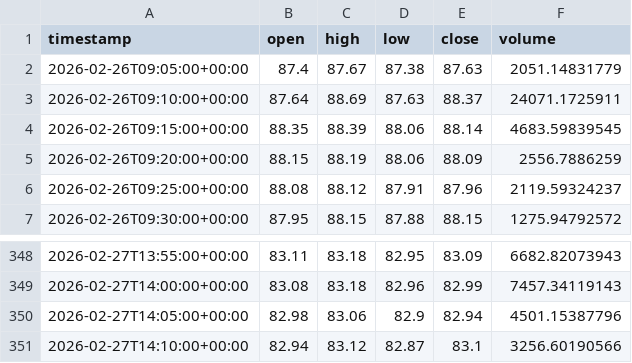
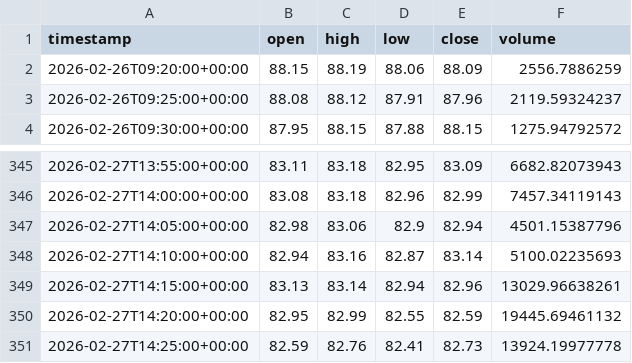
Before and after one commit to MarTen-10/Trading-bot, a CSV file: horus/data/raw/crypto/SOLUSD_5m.csv, drawn as a sheet; only a part is shown, gaps mark what is left out.

```diff
--- a/horus/data/raw/crypto/SOLUSD_5m.csv
+++ b/horus/data/raw/crypto/SOLUSD_5m.csv
@@ -1,5 +1,2 @@
 timestamp,open,high,low,close,volume
-2026-02-26T09:05:00+00:00,87.4,87.67,87.38,87.63,2051.14831779
-2026-02-26T09:10:00+00:00,87.64,88.69,87.63,88.37,24071.1725911
-2026-02-26T09:15:00+00:00,88.35,88.39,88.06,88.14,4683.59839545
 2026-02-26T09:20:00+00:00,88.15,88.19,88.06,88.09,2556.7886259
@@ -350,2 +347,5 @@ timestamp,open,high,low,close,volume
 2026-02-27T14:05:00+00:00,82.98,83.06,82.9,82.94,4501.15387796
-2026-02-27T14:10:00+00:00,82.94,83.12,82.87,83.1,3256.60190566
+2026-02-27T14:10:00+00:00,82.94,83.16,82.87,83.14,5100.02235693
+2026-02-27T14:15:00+00:00,83.13,83.14,82.94,82.96,13029.96638261
+2026-02-27T14:20:00+00:00,82.95,82.99,82.55,82.59,19445.69461132
+2026-02-27T14:25:00+00:00,82.59,82.76,82.41,82.73,13924.19977778
```
Also changed, not shown: horus/data/raw/crypto/BTCUSD_5m.csv, horus/data/raw/crypto/ETHUSD_5m.csv, 20 other files.
